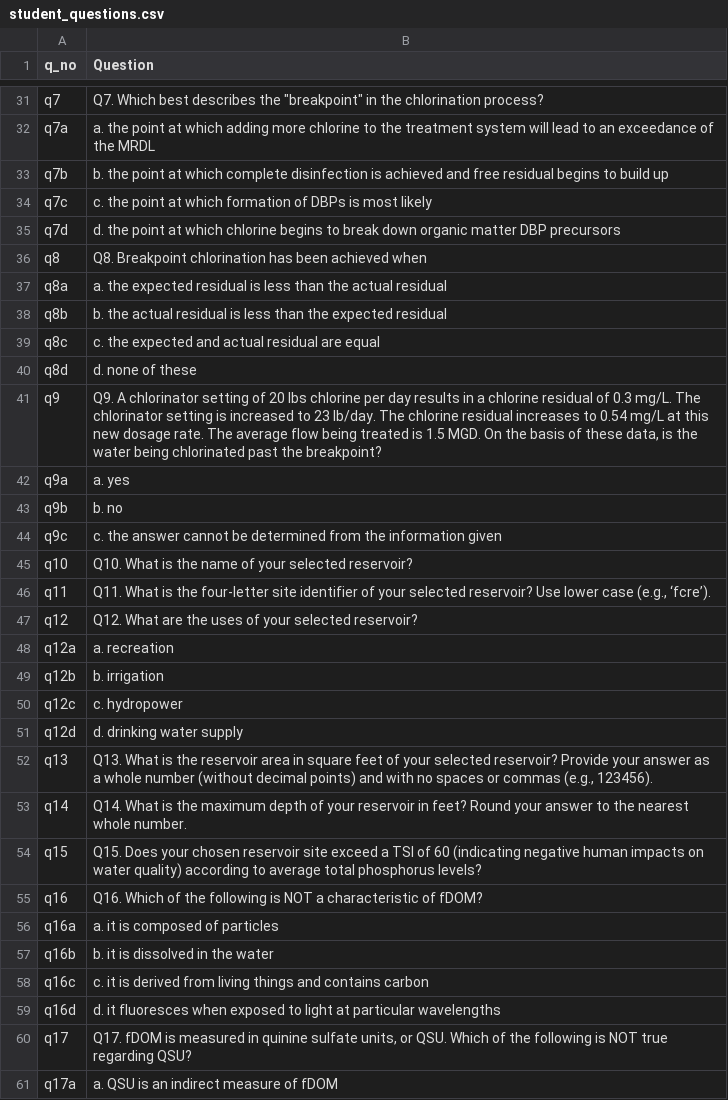
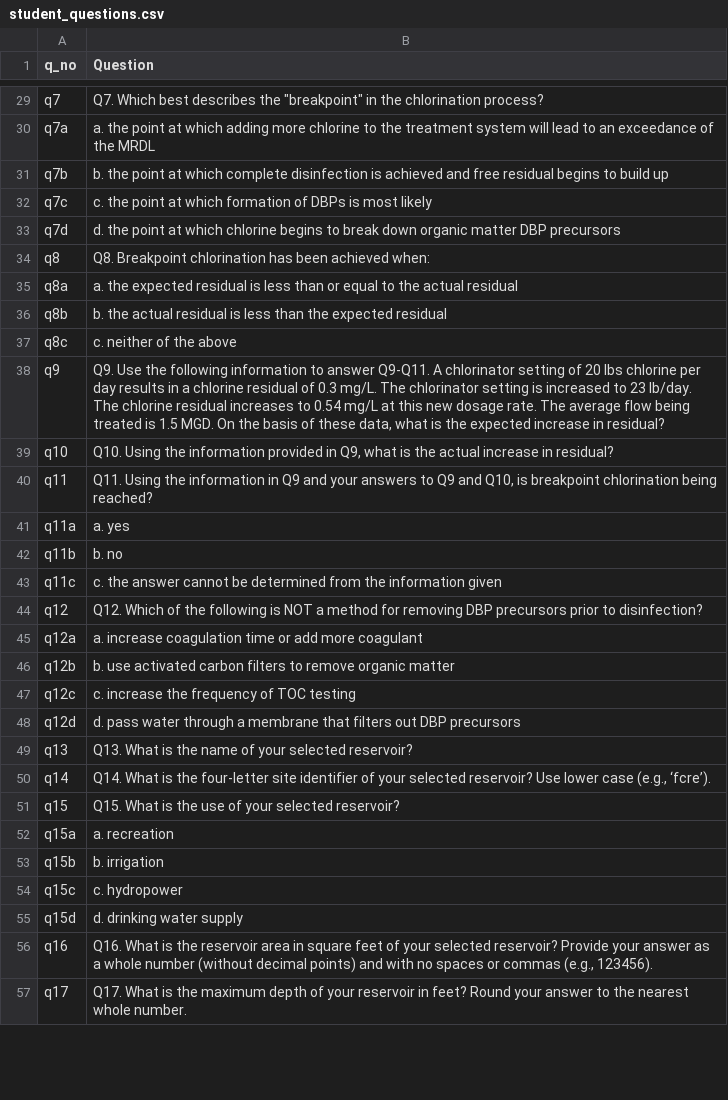
Before and after one commit to melofton/module10_dev, a CSV file: data/student_questions.csv, drawn as a sheet; only a part is shown, gaps mark what is left out; the diff covers the shown part only.

```diff
--- a/data/student_questions.csv
+++ b/data/student_questions.csv
@@ -35,27 +33,25 @@ q7c,c. the point at which formation of DBPs is most likely
 q7d,d. the point at which chlorine begins to break down organic matter DBP precursors
-q8,Q8. Breakpoint chlorination has been achieved when
-q8a,a. the expected residual is less than the actual residual
+q8,Q8. Breakpoint chlorination has been achieved when:
+q8a,a. the expected residual is less than or equal to the actual residual
 q8b,b. the actual residual is less than the expected residual
-q8c,c. the expected and actual residual are equal
-q8d,d. none of these
-q9,"Q9. A chlorinator setting of 20 lbs chlorine per day results in a chlorine residual of 0.3 mg/L. The chlorinator setting is increased to 23 lb/day. The chlorine residual increases to 0.54 mg/L at this new dosage rate. The average flow being treated is 1.5 MGD. On the basis of these data, is the water being chlorinated past the breakpoint?"
-q9a,a. yes
-q9b,b. no
-q9c,c. the answer cannot be determined from the information given
-q10,Q10. What is the name of your selected reservoir?
-q11,"Q11. What is the four-letter site identifier of your selected reservoir? Use lower case (e.g., ‘fcre’)."
-q12,Q12. What are the uses of your selected reservoir?
-q12a,a. recreation
-q12b,b. irrigation
-q12c,c. hydropower
-q12d,d. drinking water supply
-q13,"Q13. What is the reservoir area in square feet of your selected reservoir? Provide your answer as a whole number (without decimal points) and with no spaces or commas (e.g., 123456)."
-q14,Q14. What is the maximum depth of your reservoir in feet? Round your answer to the nearest whole number.
-q15,Q15. Does your chosen reservoir site exceed a TSI of 60 (indicating negative human impacts on water quality) according to average total phosphorus levels? 
-q16,Q16. Which of the following is NOT a characteristic of fDOM?
-q16a,a. it is composed of particles
-q16b,b. it is dissolved in the water
-q16c,c. it is derived from living things and contains carbon
-q16d,d. it fluoresces when exposed to light at particular wavelengths
-q17,"Q17. fDOM is measured in quinine sulfate units, or QSU. Which of the following is NOT true regarding QSU?"
-q17a,a. QSU is an indirect measure of fDOM
+q8c,c. neither of the above
+q9,"Q9. Use the following information to answer Q9-Q11. A chlorinator setting of 20 lbs chlorine per day results in a chlorine residual of 0.3 mg/L. The chlorinator setting is increased to 23 lb/day. The chlorine residual increases to 0.54 mg/L at this new dosage rate. The average flow being treated is 1.5 MGD. On the basis of these data, what is the expected increase in residual?"
+q10,"Q10. Using the information provided in Q9, what is the actual increase in residual?"
+q11,"Q11. Using the information in Q9 and your answers to Q9 and Q10, is breakpoint chlorination being reached?"
+q11a,a. yes
+q11b,b. no
+q11c,c. the answer cannot be determined from the information given
+q12,Q12. Which of the following is NOT a method for removing DBP precursors prior to disinfection?
+q12a,a. increase coagulation time or add more coagulant
+q12b,b. use activated carbon filters to remove organic matter
+q12c,c. increase the frequency of TOC testing
+q12d,d. pass water through a membrane that filters out DBP precursors
+q13,Q13. What is the name of your selected reservoir?
+q14,"Q14. What is the four-letter site identifier of your selected reservoir? Use lower case (e.g., ‘fcre’)."
+q15,Q15. What is the use of your selected reservoir?
+q15a,a. recreation
+q15b,b. irrigation
+q15c,c. hydropower
+q15d,d. drinking water supply
+q16,"Q16. What is the reservoir area in square feet of your selected reservoir? Provide your answer as a whole number (without decimal points) and with no spaces or commas (e.g., 123456)."
+q17,Q17. What is the maximum depth of your reservoir in feet? Round your answer to the nearest whole number.
```
Also changed, not shown: 22 added rows, 17 removed rows and 26 edited cells elsewhere in this file, data/module_text.csv, 4 other files.
